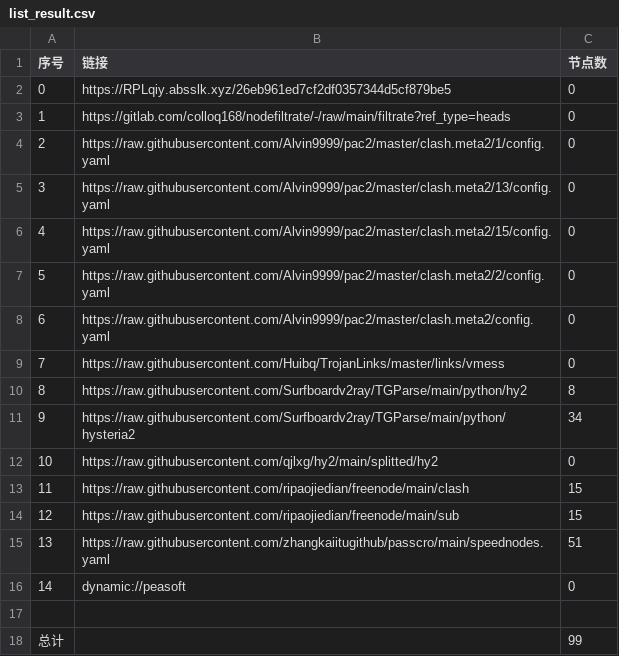
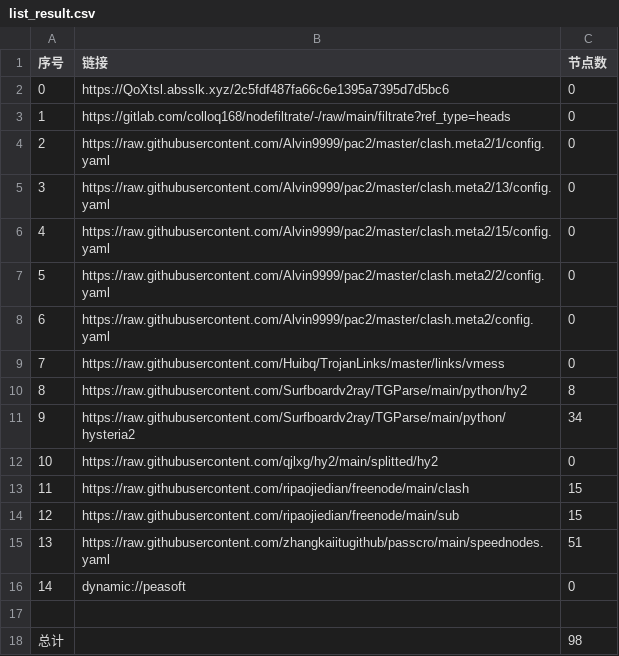
Before and after one commit to flyinghighly/NoMoreWalls, a CSV file: list_result.csv, drawn as a sheet.

```diff
--- a/list_result.csv
+++ b/list_result.csv
@@ -1,3 +1,3 @@
 序号,链接,节点数
-0,https://RPLqiy.absslk.xyz/26eb961ed7cf2df0357344d5cf879be5,0
+0,https://QoXtsl.absslk.xyz/2c5fdf487fa66c6e1395a7395d7d5bc6,0
 1,https://gitlab.com/colloq168/nodefiltrate/-/raw/main/filtrate?ref_type=heads,0
@@ -17,2 +17,2 @@
 
-总计,,99
+总计,,98
```
Also changed, not shown: 15 other files.
